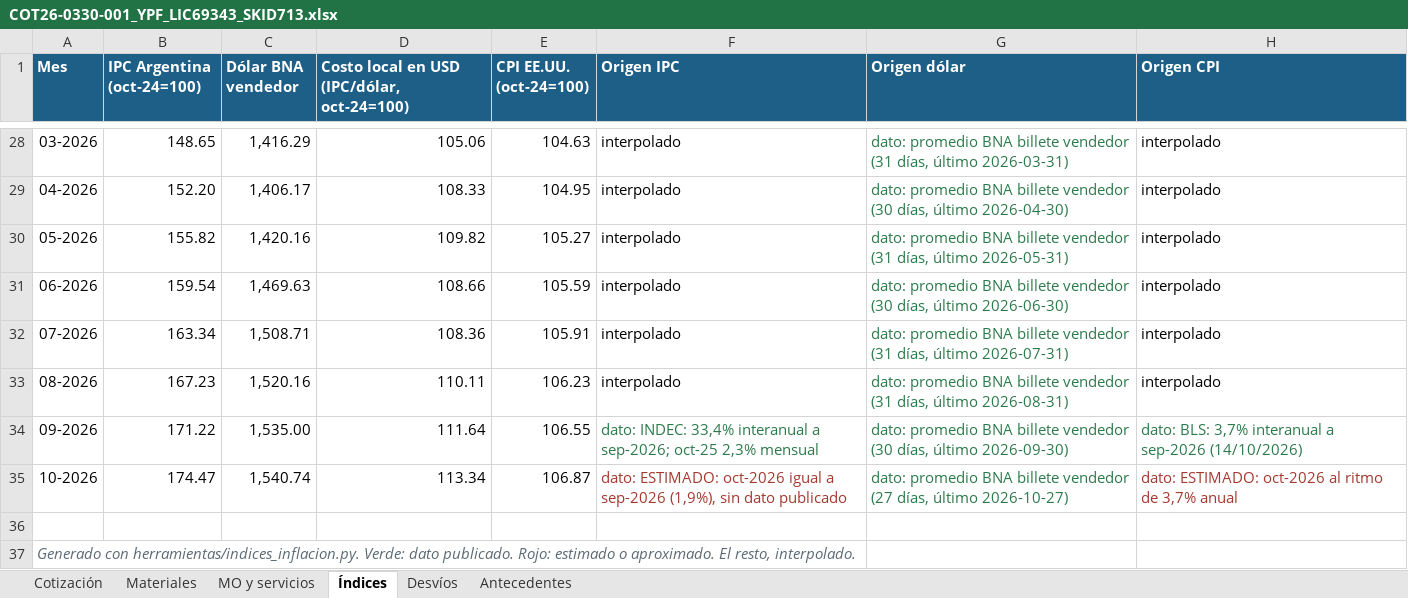
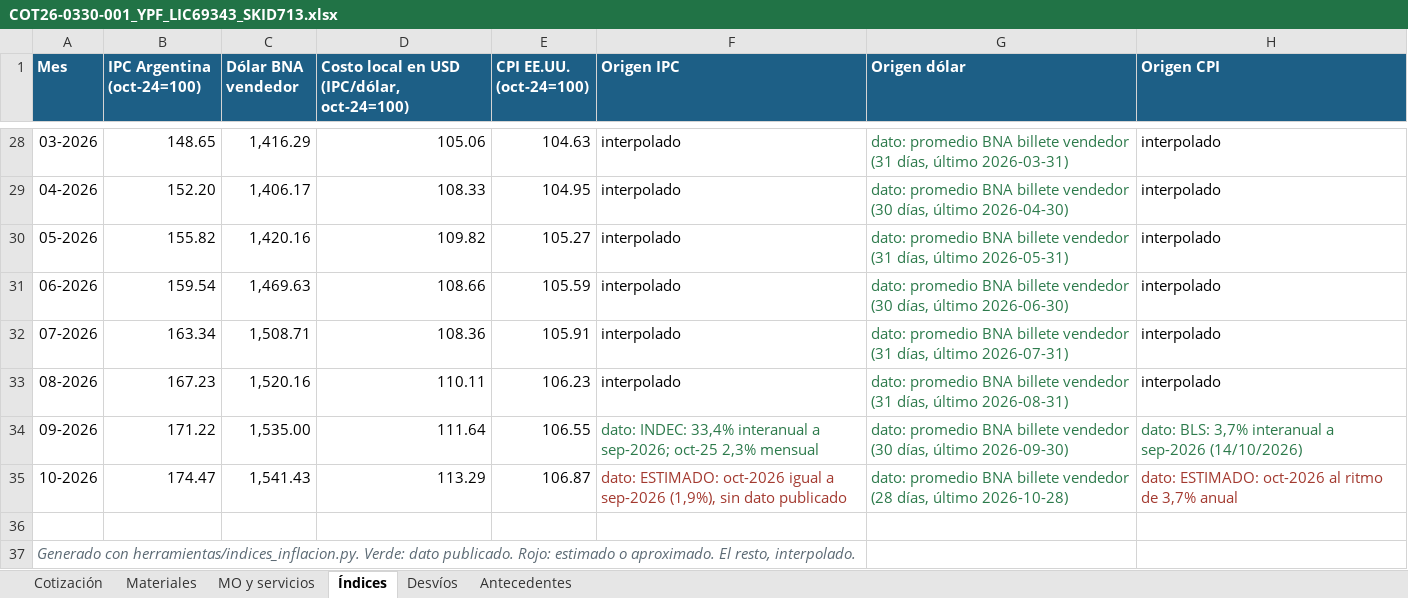
Before and after one commit to ricardoalvarezu2-cyber/cotizador-itt-2.0, an Excel workbook: cotizaciones/COT26-0330-001_YPF_LIC69343_SKID713/COT26-0330-001_YPF_LIC69343_SKID713.xlsx, sheet Índices, drawn as a sheet; only a part is shown, gaps mark what is left out; values as stored, in another font and other column widths than the file's, no borders; the diff names each change by its address in the sheet, - before the commit and + after, or states it on an @@ line.

```diff
--- a/cotizaciones/COT26-0330-001_YPF_LIC69343_SKID713/COT26-0330-001_YPF_LIC69343_SKID713.xlsx (sheet Índices)
+++ b/cotizaciones/COT26-0330-001_YPF_LIC69343_SKID713/COT26-0330-001_YPF_LIC69343_SKID713.xlsx (sheet Índices)
-C35 (Dólar BNA vendedor): 1,540.74
+C35 (Dólar BNA vendedor): 1,541.43
-D35: 113.34
+D35: 113.29
-G35 (Origen dólar): …billete vendedor (27 días, último 2026-10-27)
+G35 (Origen dólar): …billete vendedor (28 días, último 2026-10-28)
```
Also changed, not shown: sheet Cotización, sheet Materiales, conocimiento/precios/catalogo_materiales.xlsx, conocimiento/precios/catalogo_servicios.xlsx, 41 other files.
